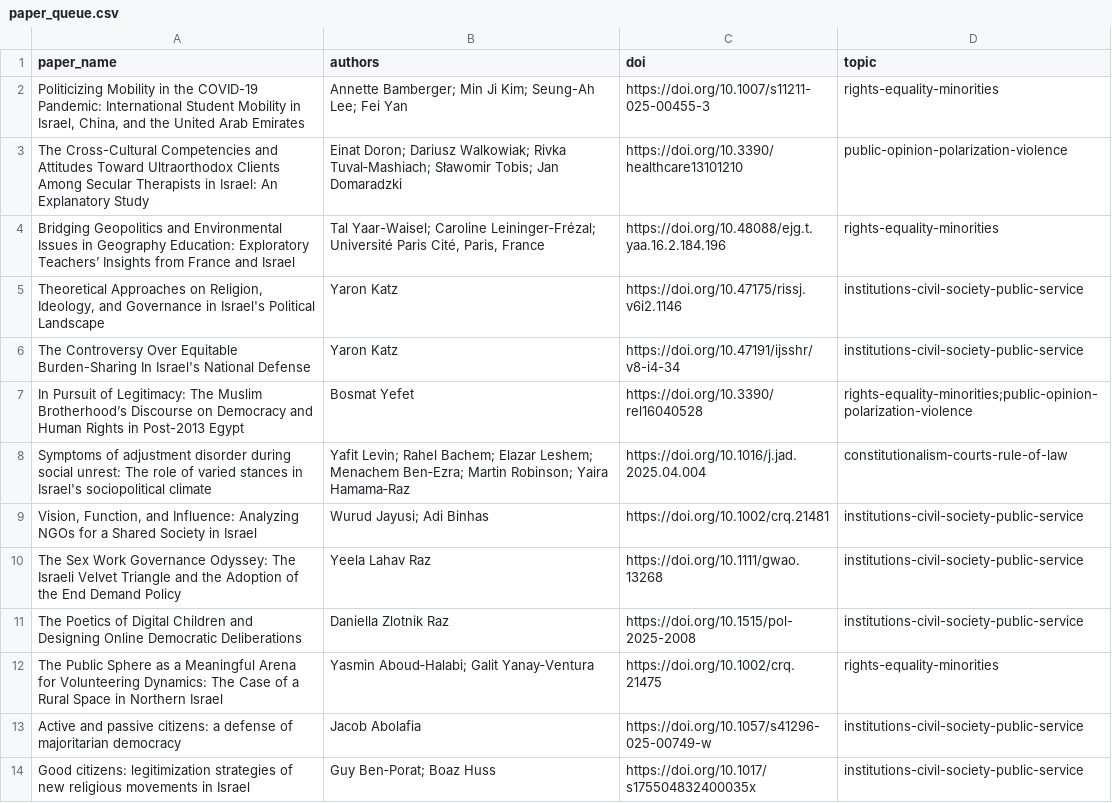
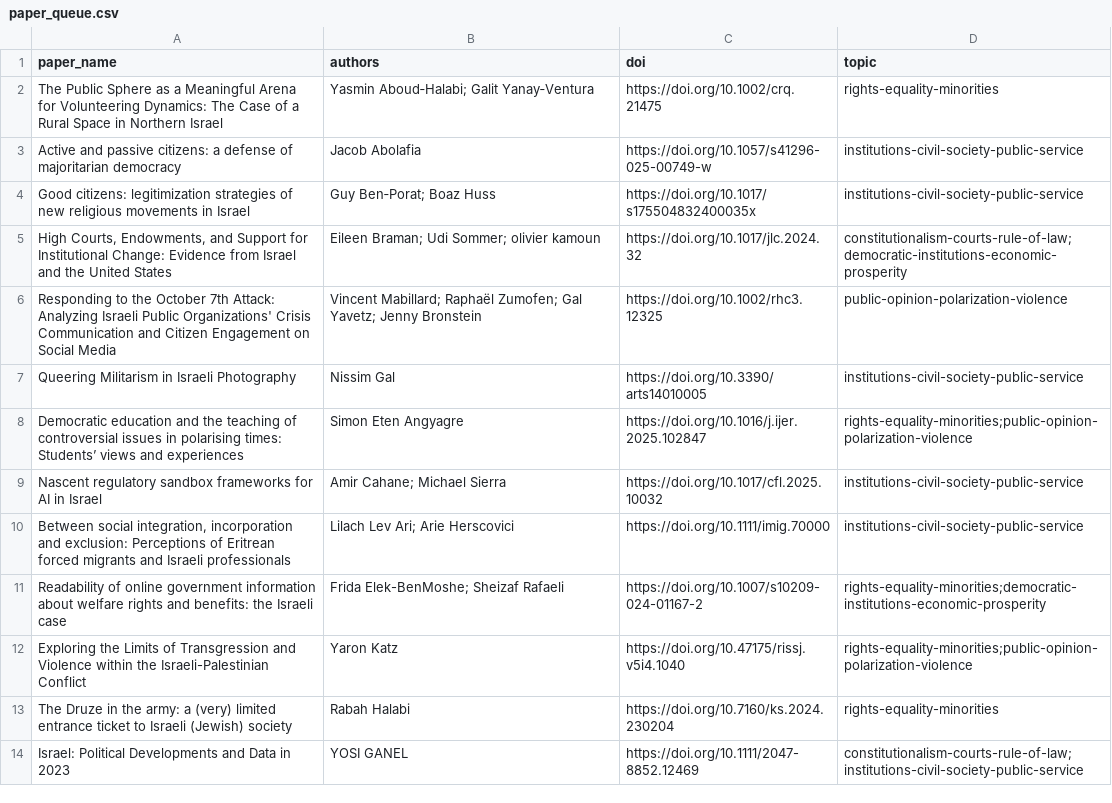
Before and after one commit to demokratia-info/demokratia-info.github.io, a CSV file: paper_queue.csv, drawn as a sheet; only a part is shown; the shorter side is filled out with more unchanged rows.

Commit message:
Add June 18 democracy paper summaries

```diff
--- a/paper_queue.csv
+++ b/paper_queue.csv
@@ -1,12 +1,2 @@
 paper_name,authors,doi,topic
-"Politicizing Mobility in the COVID-19 Pandemic: International Student Mobility in Israel, China, and the United Arab Emirates",Annette Bamberger; Min Ji Kim; Seung-Ah Lee; Fei Yan,https://doi.org/10.1007/s11211-025-00455-3,rights-equality-minorities
-The Cross-Cultural Competencies and Attitudes Toward Ultraorthodox Clients Among Secular Therapists in Israel: An Explanatory Study,Einat Doron; Dariusz Walkowiak; Rivka Tuval‐Mashiach; Sławomir Tobis; Jan Domaradzki,https://doi.org/10.3390/healthcare13101210,public-opinion-polarization-violence
-Bridging Geopolitics and Environmental Issues in Geography Education: Exploratory Teachers’ Insights from France and Israel,"Tal Yaar-Waisel; Caroline Leininger‐Frézal; Université Paris Cité, Paris, France",https://doi.org/10.48088/ejg.t.yaa.16.2.184.196,rights-equality-minorities
-"Theoretical Approaches on Religion, Ideology, and Governance in Israel's Political Landscape",Yaron Katz,https://doi.org/10.47175/rissj.v6i2.1146,institutions-civil-society-public-service
-The Controversy Over Equitable Burden-Sharing In Israel's National Defense,Yaron Katz,https://doi.org/10.47191/ijsshr/v8-i4-34,institutions-civil-society-public-service
-In Pursuit of Legitimacy: The Muslim Brotherhood’s Discourse on Democracy and Human Rights in Post-2013 Egypt,Bosmat Yefet,https://doi.org/10.3390/rel16040528,rights-equality-minorities;public-opinion-polarization-violence
-Symptoms of adjustment disorder during social unrest: The role of varied stances in Israel's sociopolitical climate,Yafit Levin; Rahel Bachem; Elazar Leshem; Menachem Ben‐Ezra; Martin Robinson; Yaira Hamama‐Raz,https://doi.org/10.1016/j.jad.2025.04.004,constitutionalism-courts-rule-of-law
-"Vision, Function, and Influence: Analyzing NGOs for a Shared Society in Israel",Wurud Jayusi; Adi Binhas,https://doi.org/10.1002/crq.21481,institutions-civil-society-public-service
-The Sex Work Governance Odyssey: The Israeli Velvet Triangle and the Adoption of the End Demand Policy,Yeela Lahav Raz,https://doi.org/10.1111/gwao.13268,institutions-civil-society-public-service
-The Poetics of Digital Children and Designing Online Democratic Deliberations,Daniella Zlotnik Raz,https://doi.org/10.1515/pol-2025-2008,institutions-civil-society-public-service
 The Public Sphere as a Meaningful Arena for Volunteering Dynamics: The Case of a Rural Space in Northern Israel,Yasmin Aboud‐Halabi; Galit Yanay‐Ventura,https://doi.org/10.1002/crq.21475,rights-equality-minorities
```
Also changed, not shown: 24 other files.
